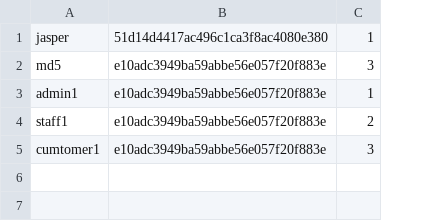
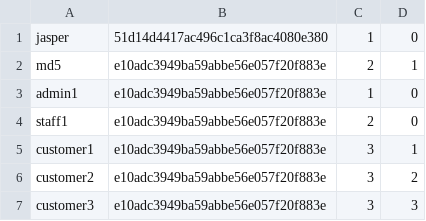
Before and after one commit to jasperlau95/WAP-Intern, a CSV file: User.csv, drawn as a sheet; the diff names each change by its address in the sheet, - before the commit and + after, or states it on an @@ line.

```diff
--- a/User.csv
+++ b/User.csv
+column D, rows 1-5: 0 | 1 | 0 | 0 | 1
-C2: 3
+C2: 2
-A5: cumtomer1
+A5: customer1
+row 6: customer2 | e10adc3949ba59abbe56e057f20f883e | 3 | 2
+row 7: customer3 | e10adc3949ba59abbe56e057f20f883e | 3 | 3
```
Also changed, not shown: 21 other files.
